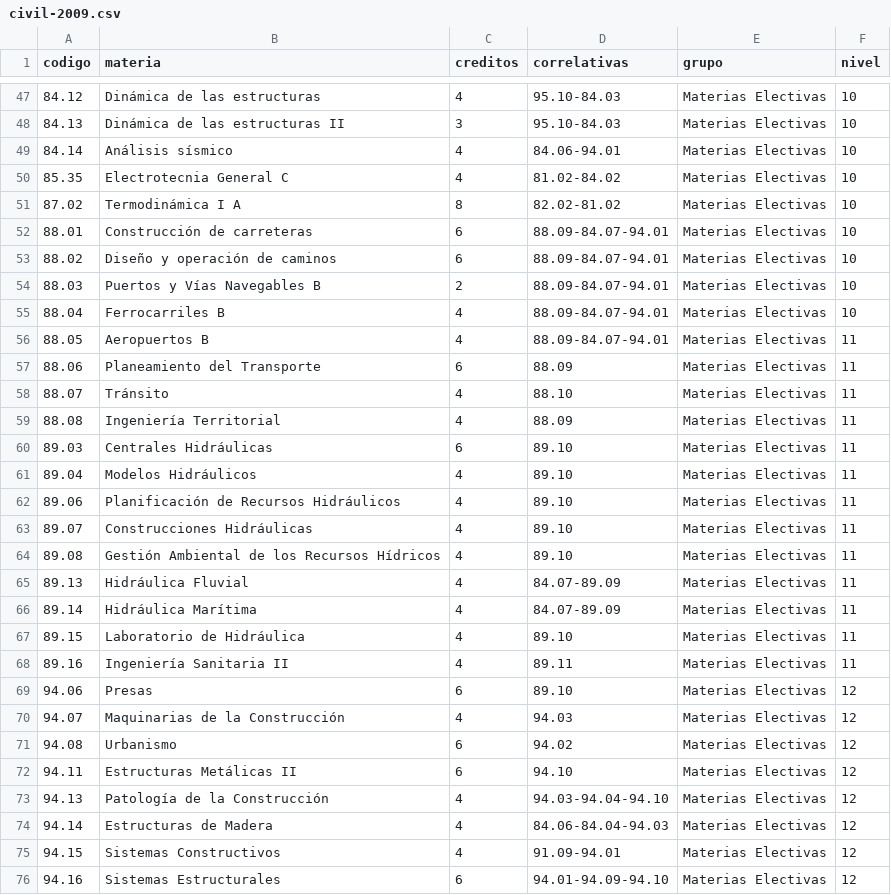
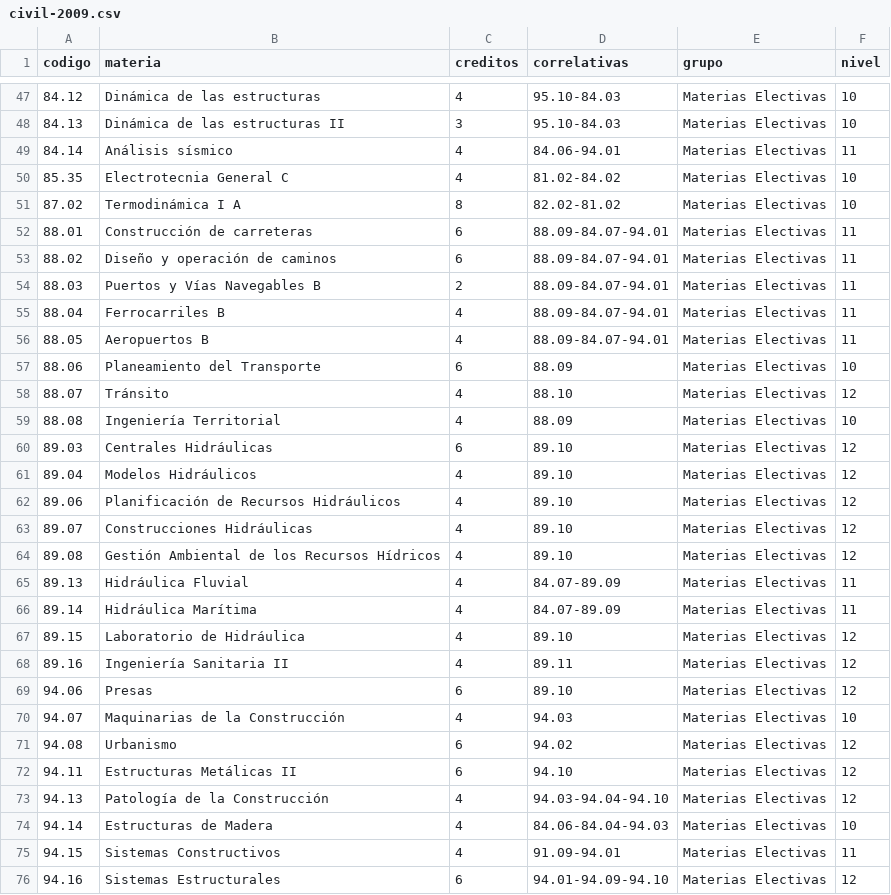
Before and after one commit to FdelMazo/FIUBA-Map, a CSV file: data/civil-2009.csv, drawn as a sheet; only a part is shown, gaps mark what is left out; the diff covers the shown part only; the diff names each change by its address in the sheet, - before the commit and + after, or states it on an @@ line.

```diff
--- a/data/civil-2009.csv
+++ b/data/civil-2009.csv
-F49 (nivel): 10
+F49 (nivel): 11
-F52:F55 (nivel): 10
+F52:F55 (nivel): 11
-F57 (nivel): 11
+F57 (nivel): 10
-F58 (nivel): 11
+F58 (nivel): 12
-F59 (nivel): 11
+F59 (nivel): 10
-F60:F64 (nivel): 11
+F60:F64 (nivel): 12
-F67:F68 (nivel): 11
+F67:F68 (nivel): 12
-F70 (nivel): 12
+F70 (nivel): 10
-F74 (nivel): 12
+F74 (nivel): 10
-F75 (nivel): 12
+F75 (nivel): 11
```
Also changed, not shown: 11 moved rows and 3 edited cells elsewhere in this file, data/alimentos-2000.csv, data/informatica-1986.csv, 1 other file.
